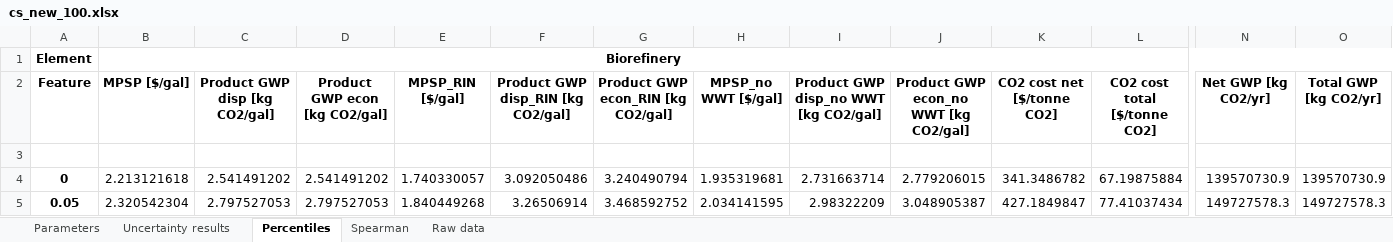
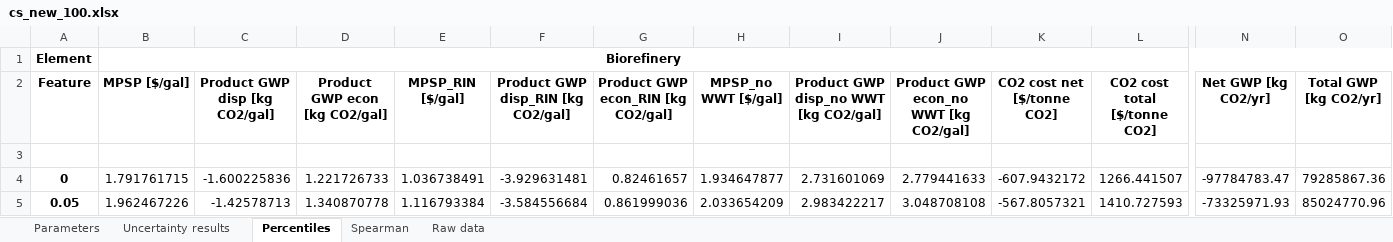
Before and after one commit to yalinli2/biorefinery-WWT-archived-results, an Excel workbook: BMPs/70/cs_new_100.xlsx, sheet Percentiles, drawn as a sheet; only a part is shown, gaps mark what is left out; values as stored, in another font and other column widths than the file's, no borders; the diff covers the shown part only; the diff names each change by its address in the sheet, - before the commit and + after, or states it on an @@ line.

```diff
--- a/BMPs/70/cs_new_100.xlsx (sheet Percentiles)
+++ b/BMPs/70/cs_new_100.xlsx (sheet Percentiles)
-B4 (MPSP [$/gal]): 2.213121618
+B4 (MPSP [$/gal]): 1.791761715
-C4 (Product GWP disp [kg CO2/gal]): 2.541491202
+C4 (Product GWP disp [kg CO2/gal]): -1.600225836
-D4 (Product GWP econ [kg CO2/gal]): 2.541491202
+D4 (Product GWP econ [kg CO2/gal]): 1.221726733
-E4 (MPSP_RIN [$/gal]): 1.740330057
+E4 (MPSP_RIN [$/gal]): 1.036738491
-F4: 3.092050486
+F4: -3.929631481
-G4: 3.240490794
+G4: 0.82461657
-H4 (MPSP_no WWT [$/gal]): 1.935319681
+H4 (MPSP_no WWT [$/gal]): 1.934647877
-I4: 2.731663714
+I4: 2.731601069
-J4: 2.779206015
+J4: 2.779441633
-K4 (CO2 cost net [$/tonne CO2]): 341.3486782
+K4 (CO2 cost net [$/tonne CO2]): -607.9432172
-L4 (CO2 cost total [$/tonne CO2]): 67.19875884
+L4 (CO2 cost total [$/tonne CO2]): 1266.441507
-N4 (Net GWP [kg CO2/yr]): 139570730.9
+N4 (Net GWP [kg CO2/yr]): -97784783.47
-O4 (Total GWP [kg CO2/yr]): 139570730.9
+O4 (Total GWP [kg CO2/yr]): 79285867.36
-B5 (MPSP [$/gal]): 2.320542304
+B5 (MPSP [$/gal]): 1.962467226
-C5 (Product GWP disp [kg CO2/gal]): 2.797527053
+C5 (Product GWP disp [kg CO2/gal]): -1.42578713
-D5 (Product GWP econ [kg CO2/gal]): 2.797527053
+D5 (Product GWP econ [kg CO2/gal]): 1.340870778
-E5 (MPSP_RIN [$/gal]): 1.840449268
+E5 (MPSP_RIN [$/gal]): 1.116793384
-F5: 3.26506914
+F5: -3.584556684
-G5: 3.468592752
+G5: 0.861999036
-H5 (MPSP_no WWT [$/gal]): 2.034141595
+H5 (MPSP_no WWT [$/gal]): 2.033654209
-I5: 2.98322209
+I5: 2.983422217
-J5: 3.048905387
+J5: 3.048708108
-K5 (CO2 cost net [$/tonne CO2]): 427.1849847
+K5 (CO2 cost net [$/tonne CO2]): -567.8057321
-L5 (CO2 cost total [$/tonne CO2]): 77.41037434
+L5 (CO2 cost total [$/tonne CO2]): 1410.727593
-N5 (Net GWP [kg CO2/yr]): 149727578.3
+N5 (Net GWP [kg CO2/yr]): -73325971.93
-O5 (Total GWP [kg CO2/yr]): 149727578.3
+O5 (Total GWP [kg CO2/yr]): 85024770.96
```
Also changed, not shown: 275 edited cells elsewhere in this sheet, sheet Uncertainty results, sheet Raw data, sheet Spearman, BMPs/80/cs_new_100.xlsx, BMPs/90/cs_new_100.xlsx, 12 other files.
